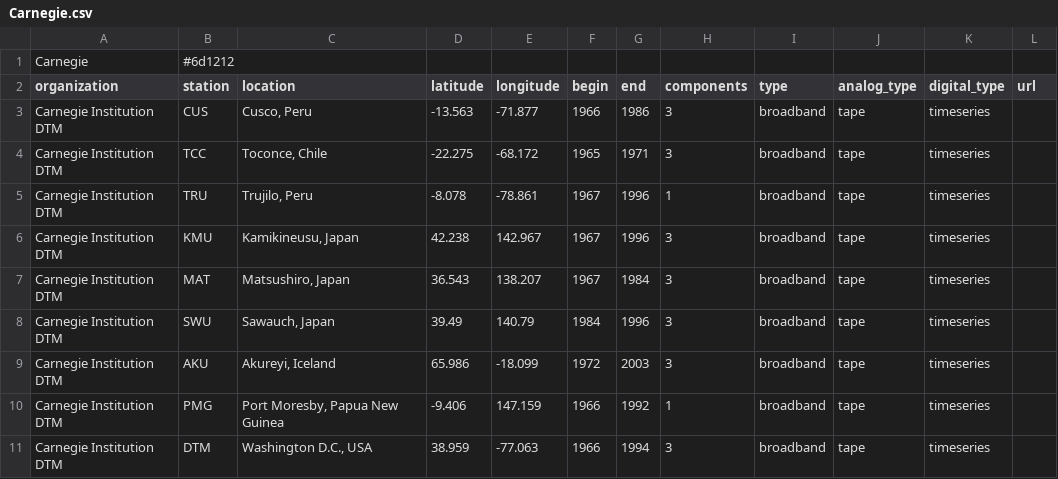
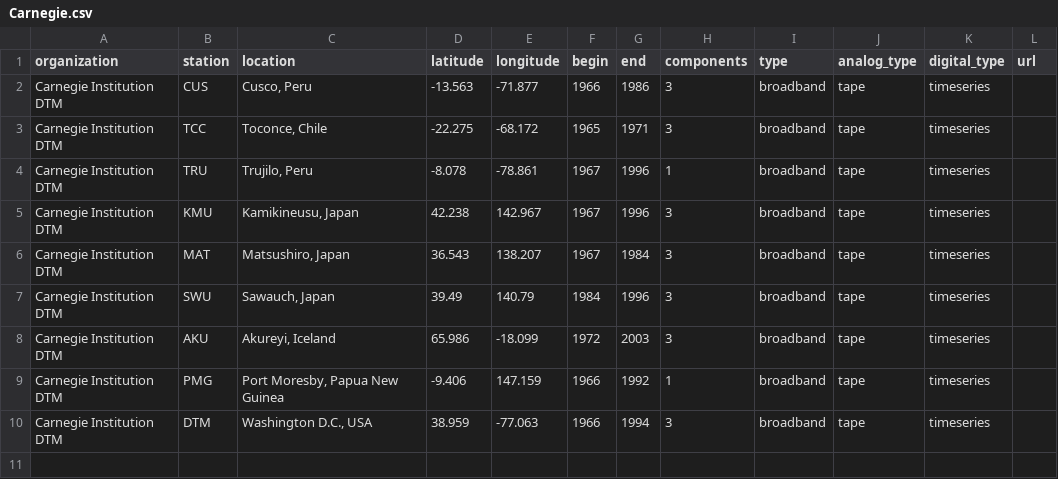
Before and after one commit to dyikwong/dyikwong.github.io, a CSV file: station_data/Carnegie.csv, drawn as a sheet; the diff names each change by its address in the sheet, - before the commit and + after, or states it on an @@ line.

```diff
--- a/station_data/Carnegie.csv
+++ b/station_data/Carnegie.csv
-row 1: Carnegie | #6d1212
```
Also changed, not shown: station_data/CNSN (USGS).csv, station_data/ERI, U. Tokyo.csv, 12 other files.
